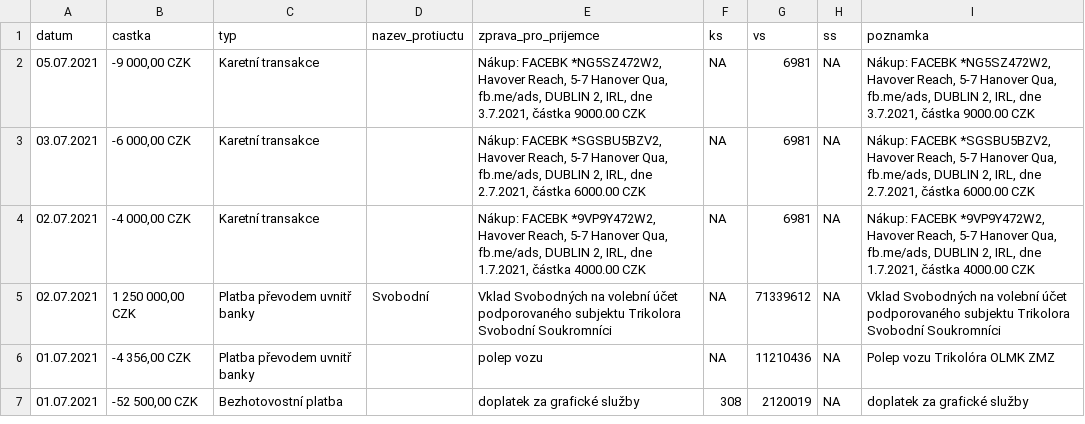
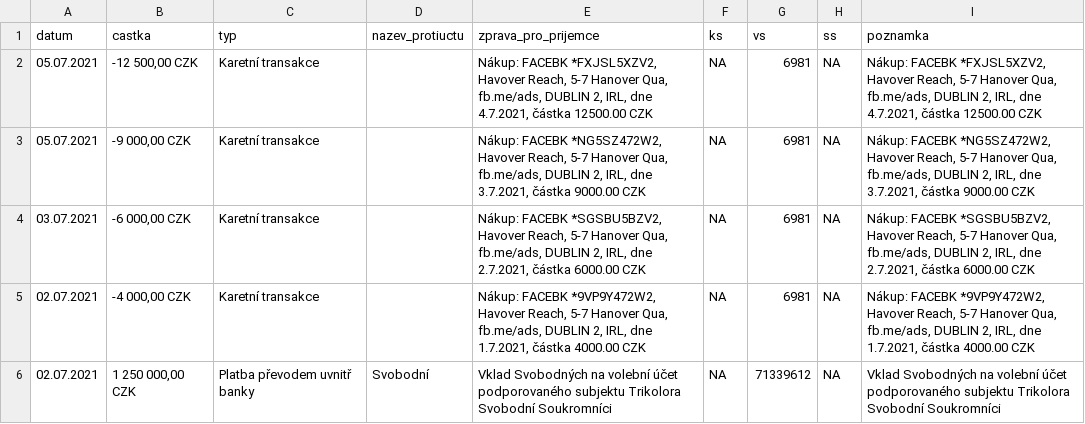
Before and after one commit to opop999/transparent_election_accounts, a CSV file: ucty_komplet/trikolora.csv, drawn as a sheet; only a part is shown; the shorter side is filled out with more unchanged rows.

```diff
--- a/ucty_komplet/trikolora.csv
+++ b/ucty_komplet/trikolora.csv
@@ -1,2 +1,3 @@
 datum,castka,typ,nazev_protiuctu,zprava_pro_prijemce,ks,vs,ss,poznamka
+05.07.2021,"-12 500,00 CZK",Karetní transakce,,"Nákup: FACEBK *FXJSL5XZV2,  Havover Reach, 5-7 Hanover Qua, fb.me/ads, DUBLIN 2, IRL, dne 4.7.2021, částka  12500.00 CZK",NA,6981,NA,"Nákup: FACEBK *FXJSL5XZV2,  Havover Reach, 5-7 Hanover Qua, fb.me/ads, DUBLIN 2, IRL, dne 4.7.2021, částka  12500.00 CZK"
 05.07.2021,"-9 000,00 CZK",Karetní transakce,,"Nákup: FACEBK *NG5SZ472W2,  Havover Reach, 5-7 Hanover Qua, fb.me/ads, DUBLIN 2, IRL, dne 3.7.2021, částka  9000.00 CZK",NA,6981,NA,"Nákup: FACEBK *NG5SZ472W2,  Havover Reach, 5-7 Hanover Qua, fb.me/ads, DUBLIN 2, IRL, dne 3.7.2021, částka  9000.00 CZK"
```
Also changed, not shown: ucty_komplet/aktualni_stav_vsech_uctu.csv, ucty_komplet/pirati_stan.csv.
